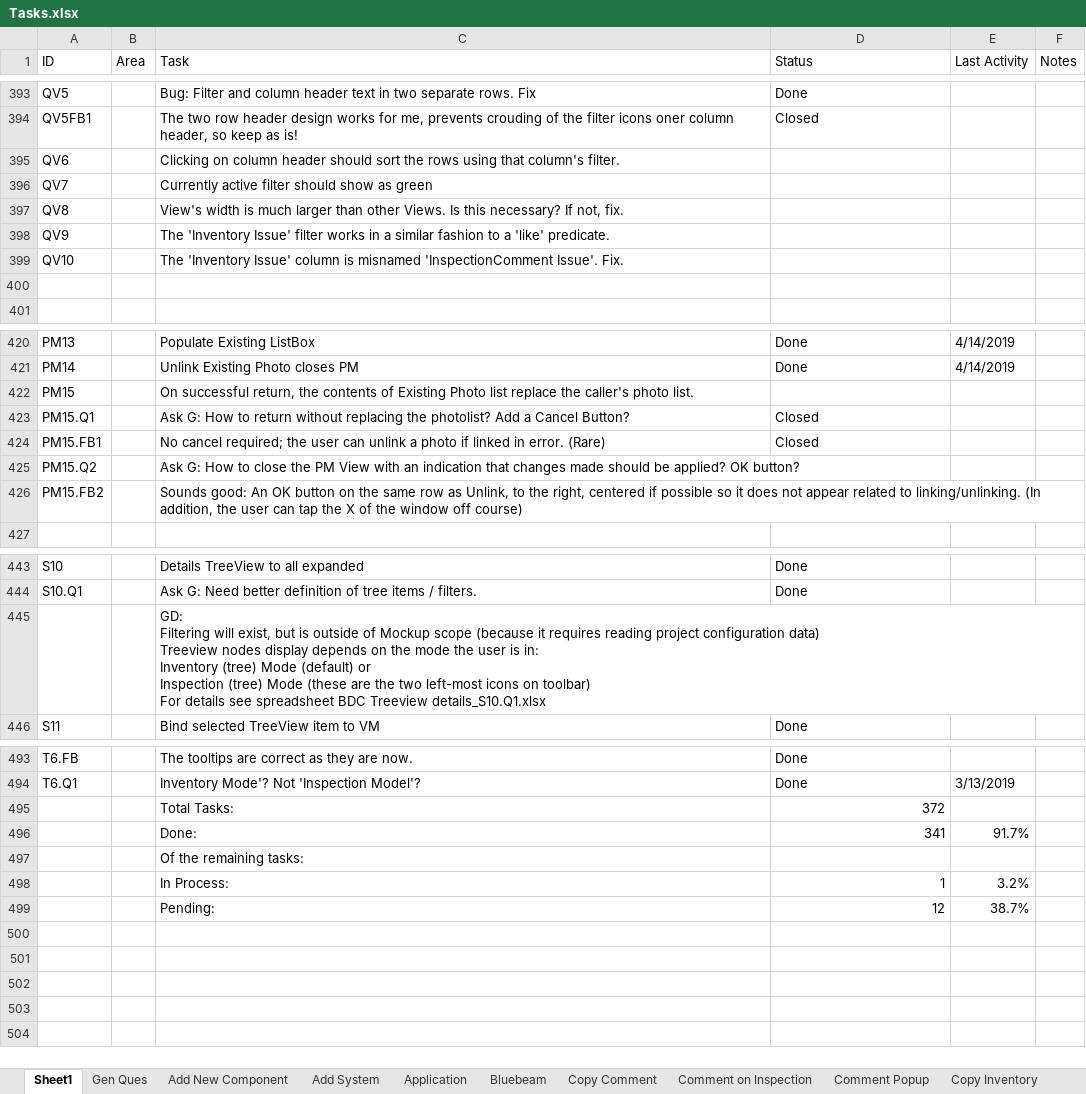
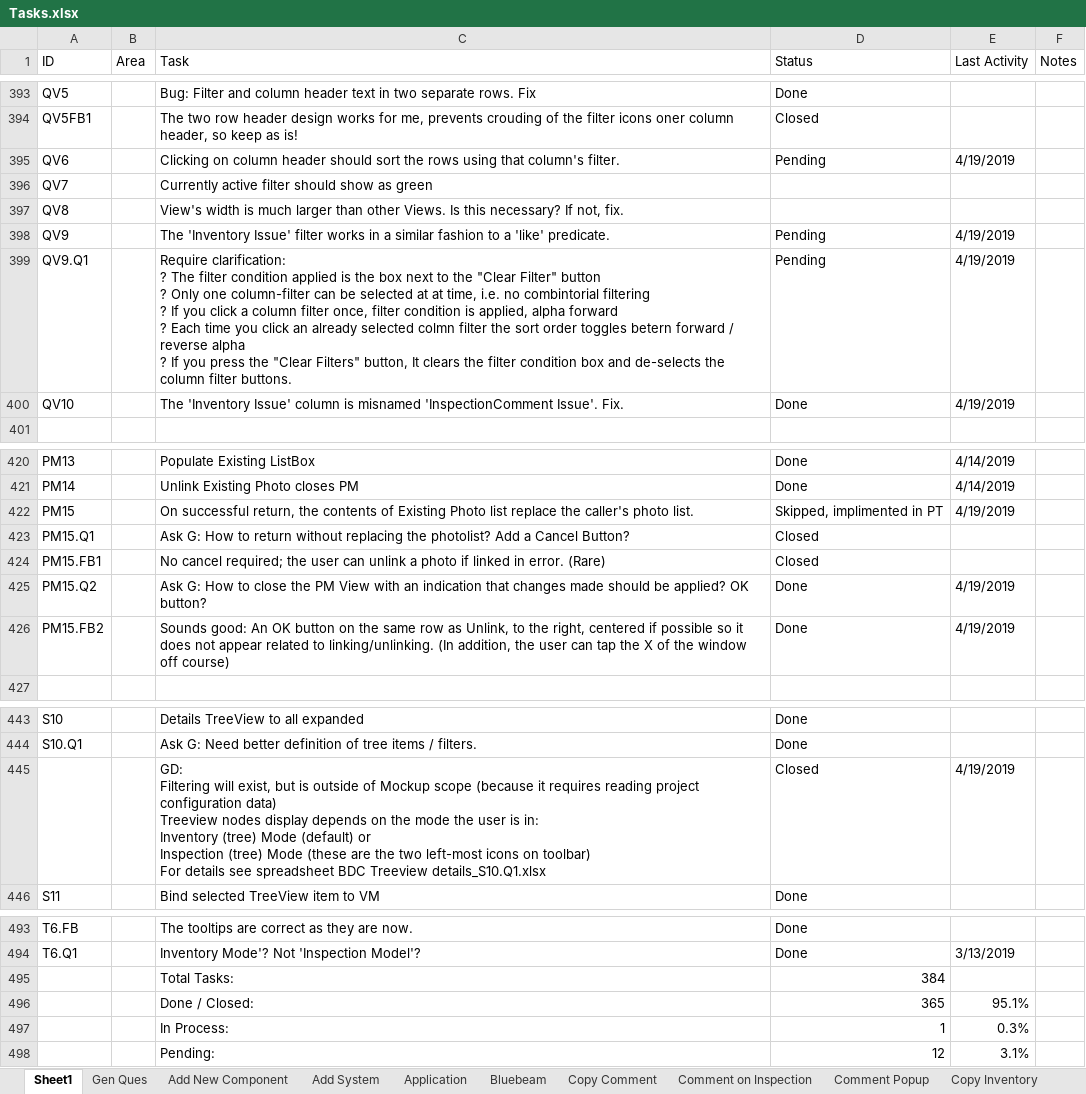
Before and after one commit to RichardHaggard/BDC, an Excel workbook: BDC_V1/BDC_V1/Documents/Tasks.xlsx, sheet Sheet1, drawn as a sheet; only a part is shown, gaps mark what is left out; values as stored, in another font and other column widths than the file's, no cell formats; removed rows and columns are numbered as before the commit, all else as after; ↵ is a line break in a cell; the diff covers the shown part only; the diff names each change by its address in the sheet, - before the commit and + after, or states it on an @@ line.

Commit message:
Got the Qa Inspection filters limping

```diff
--- a/BDC_V1/BDC_V1/Documents/Tasks.xlsx (sheet Sheet1)
+++ b/BDC_V1/BDC_V1/Documents/Tasks.xlsx (sheet Sheet1)
-D395 (Status): (empty)
+D395 (Status): Pending
-E395 (Last Activity): (empty)
+E395 (Last Activity): 4/19/2019
-D398 (Status): (empty)
+D398 (Status): Pending
-E398 (Last Activity): (empty)
+E398 (Last Activity): 4/19/2019
+row 399: QV9.Q1 |  | Require clarification: ↵ ? The filter condition applied is the box next to the "Clear Filter" button ↵ ? Only one column-filter can be selected at at time, i.e. no combintorial filtering ↵ ? If you click a column filter once, filter condition is applied, alpha forward ↵ ? Each time you click an already selected colmn filter the sort order toggles betern forward / reverse alpha ↵ ? If you press the "Clear Filters" button, It clears the filter condition box and de-selects the column filter buttons. | Pending | 4/19/2019
-D400 (Status): (empty)
+D400 (Status): Done
-E400 (Last Activity): (empty)
+E400 (Last Activity): 4/19/2019
-row 400: (empty)
-D422 (Status): (empty)
+D422 (Status): Skipped, implimented in PT
-E422 (Last Activity): (empty)
+E422 (Last Activity): 4/19/2019
-D425:D426 (Status): (empty)
+D425:D426 (Status): Done
-E425:E426 (Last Activity): (empty)
+E425:E426 (Last Activity): 4/19/2019
-row 445:  |  | GD: ↵ Filtering will exist, but is outside of Mockup scope (because it requires reading project configuration data) ↵ Treeview nodes display depends on the mode the user is in: ↵ Inventory (tree) Mode (default) or ↵ Inspection (tree) Mode (these are the two left-most icons on toolbar) ↵ For details see spreadsheet BDC Treeview details_S10.Q1.xlsx
+row 445:  |  | GD: ↵ Filtering will exist, but is outside of Mockup scope (because it requires reading project configuration data) ↵ Treeview nodes display depends on the mode the user is in: ↵ Inventory (tree) Mode (default) or ↵ Inspection (tree) Mode (these are the two left-most icons on toolbar) ↵ For details see spreadsheet BDC Treeview details_S10.Q1.xlsx | Closed | 4/19/2019
-D495 (Status): 372
+D495 (Status): 384
-row 496:  |  | Done: | 341 | 91.7%
-row 497:  |  | Of the remaining tasks:
+row 496:  |  | Done / Closed: | 365 | 95.1%
-E497 (Last Activity): 3.2%
+E497 (Last Activity): 0.3%
-E498 (Last Activity): 38.7%
+E498 (Last Activity): 3.1%
```
Also changed, not shown: 11 edited cells elsewhere in this sheet, cell formats, formulas that keep their value, 15 other files.
